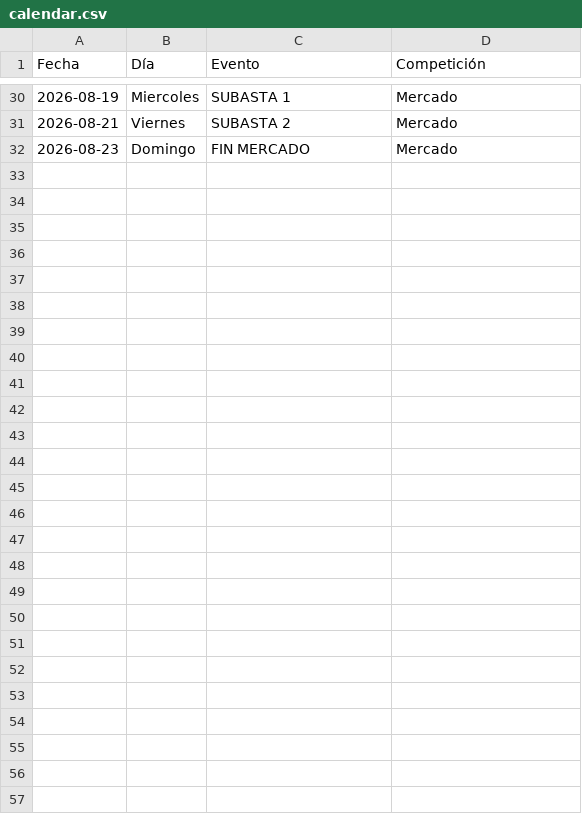
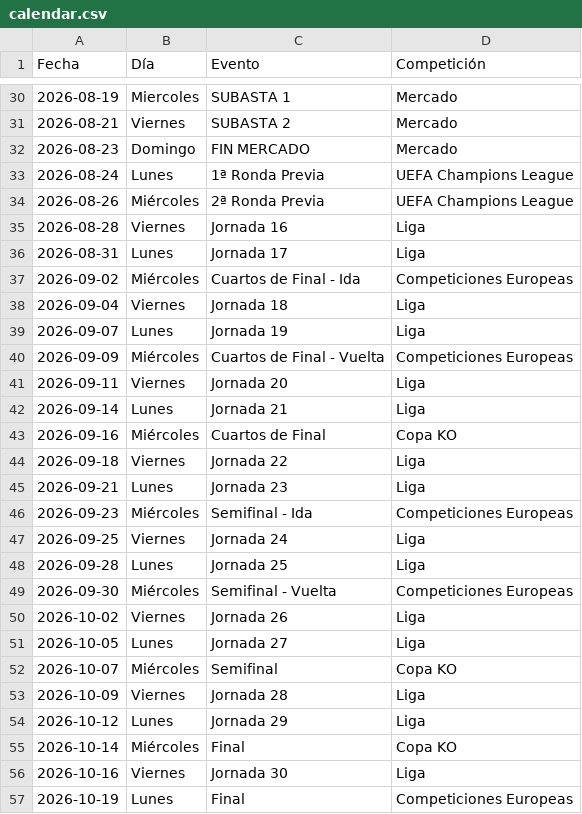
Before and after one commit to superligalv/SLV-Tools, a CSV file: calendar.csv, drawn as a sheet; only a part is shown, gaps mark what is left out.

Commit message:
Calendar Updated

```diff
--- a/calendar.csv
+++ b/calendar.csv
@@ -32 +32,26 @@ Fecha,Día,Evento,Competición
 2026-08-23,Domingo,FIN MERCADO,Mercado
+2026-08-24,Lunes,1ª Ronda Previa,UEFA Champions League
+2026-08-26,Miércoles,2ª Ronda Previa,UEFA Champions League
+2026-08-28,Viernes,Jornada 16,Liga
+2026-08-31,Lunes,Jornada 17,Liga
+2026-09-02,Miércoles,Cuartos de Final - Ida,Competiciones Europeas
+2026-09-04,Viernes,Jornada 18,Liga
+2026-09-07,Lunes,Jornada 19,Liga
+2026-09-09,Miércoles,Cuartos de Final - Vuelta,Competiciones Europeas
+2026-09-11,Viernes,Jornada 20,Liga
+2026-09-14,Lunes,Jornada 21,Liga
+2026-09-16,Miércoles,Cuartos de Final,Copa KO
+2026-09-18,Viernes,Jornada 22,Liga
+2026-09-21,Lunes,Jornada 23,Liga
+2026-09-23,Miércoles,Semifinal - Ida,Competiciones Europeas
+2026-09-25,Viernes,Jornada 24,Liga
+2026-09-28,Lunes,Jornada 25,Liga
+2026-09-30,Miércoles,Semifinal - Vuelta,Competiciones Europeas
+2026-10-02,Viernes,Jornada 26,Liga
+2026-10-05,Lunes,Jornada 27,Liga
+2026-10-07,Miércoles,Semifinal,Copa KO
+2026-10-09,Viernes,Jornada 28,Liga
+2026-10-12,Lunes,Jornada 29,Liga
+2026-10-14,Miércoles,Final,Copa KO
+2026-10-16,Viernes,Jornada 30,Liga
+2026-10-19,Lunes,Final,Competiciones Europeas
```
